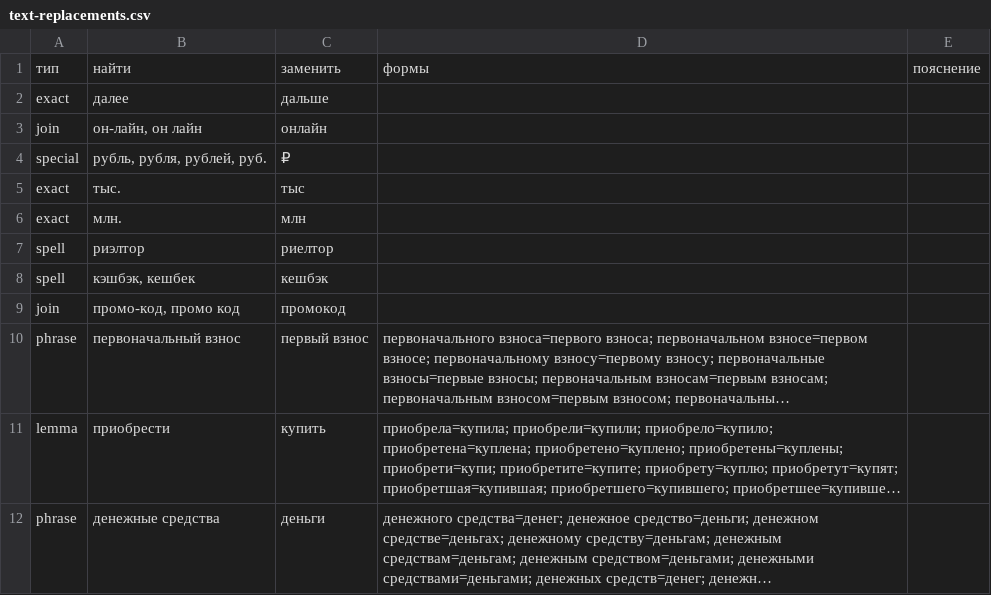
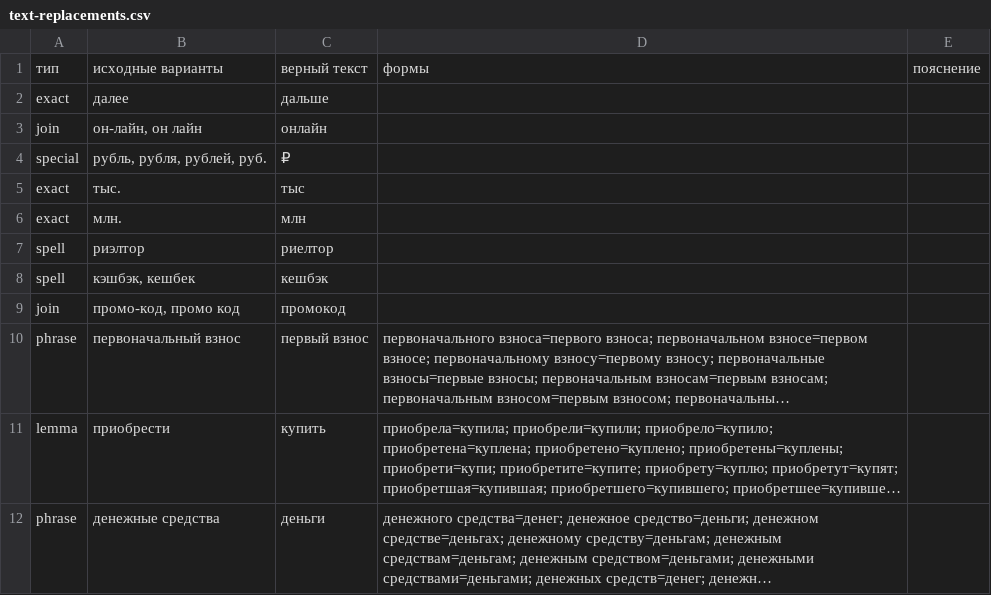
Before and after one commit to butsena/figma-text-autofix-plugin, a CSV file: data/text-replacements.csv, drawn as a sheet; long unchanged cells end in ….

```diff
--- a/data/text-replacements.csv
+++ b/data/text-replacements.csv
@@ -1,2 +1,2 @@
-тип,найти,заменить,формы,пояснение
+тип,исходные варианты,верный текст,формы,пояснение
 exact,далее,дальше,,
```
Also changed, not shown: 5 other files.
